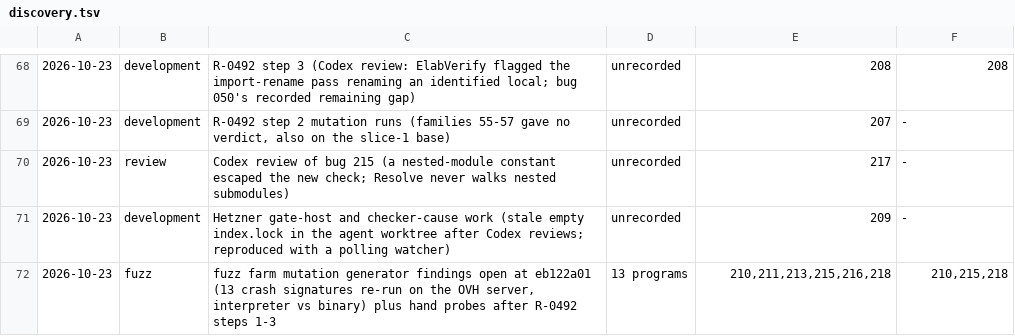
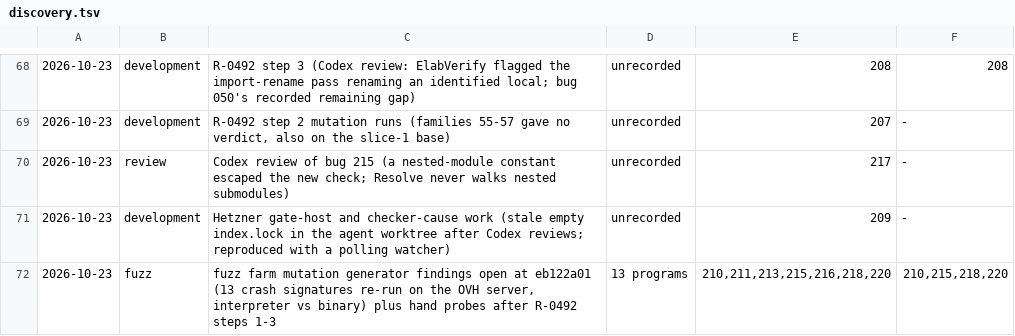
Before and after one commit to lambdaclass/concrete, a TSV file: docs/bugs/discovery.tsv, drawn as a sheet; only a part is shown, gaps mark what is left out; the diff names each change by its address in the sheet, - before the commit and + after, or states it on an @@ line.

Commit message:
bug 220: a 0x, 0b or 0o prefix with no digits lexed as 0; lexical error; record, fixtures, corpus, README, classes, discovery, fragment, dashboard

```diff
--- a/docs/bugs/discovery.tsv
+++ b/docs/bugs/discovery.tsv
-E72: 210,211,213,215,216,218
+E72: 210,211,213,215,216,218,220
-F72: 210,215,218
+F72: 210,215,218,220
```
Also changed, not shown: 8 other files.
